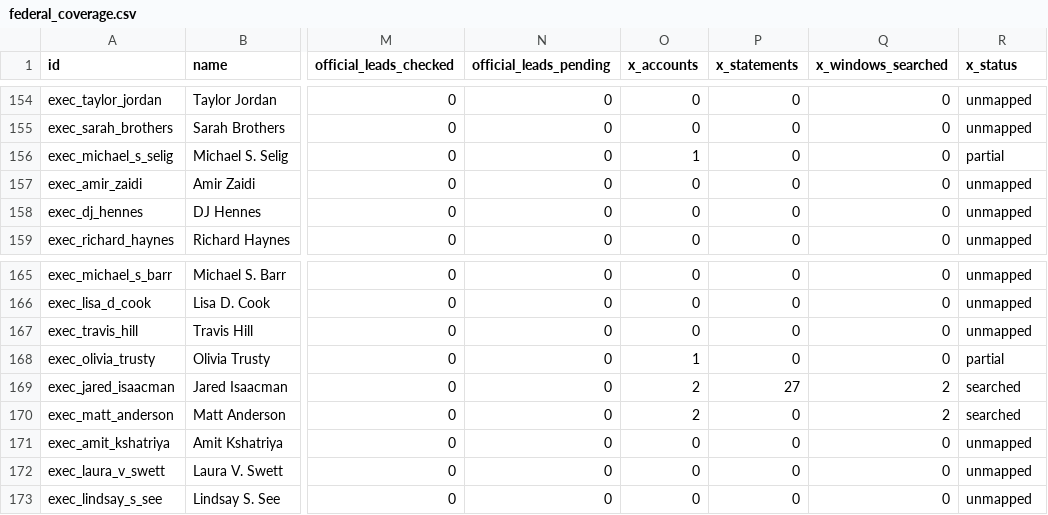
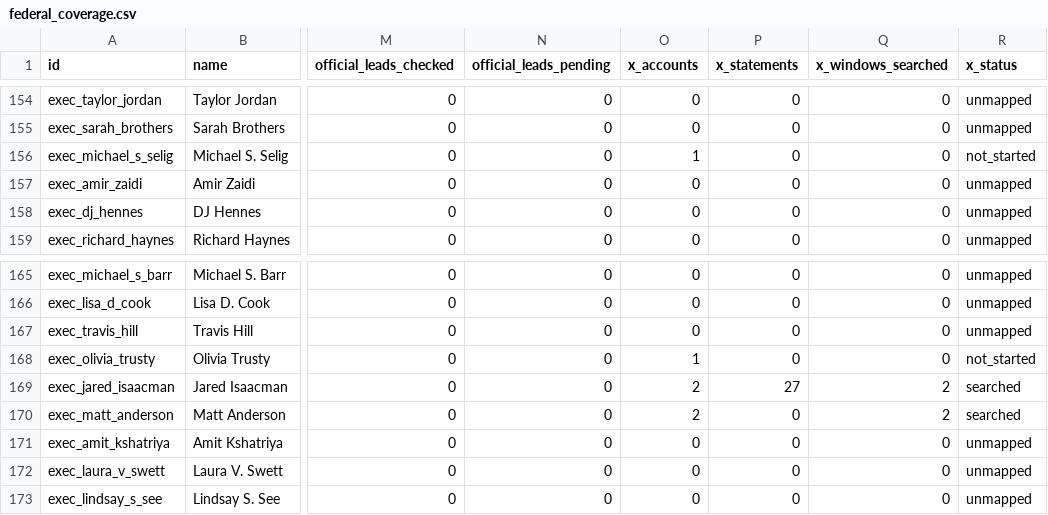
Before and after one commit to harshul-basava/what-washington-says-about-ai, a CSV file: site/data/federal_coverage.csv, drawn as a sheet; only a part is shown, gaps mark what is left out; the diff names each change by its address in the sheet, - before the commit and + after, or states it on an @@ line.

Commit message:
Record expanded X collection and replace unavailable personal accounts

```diff
--- a/site/data/federal_coverage.csv
+++ b/site/data/federal_coverage.csv
-R156 (x_status): partial
+R156 (x_status): not_started
-R168 (x_status): partial
+R168 (x_status): not_started
```
Also changed, not shown: 12 other files.
